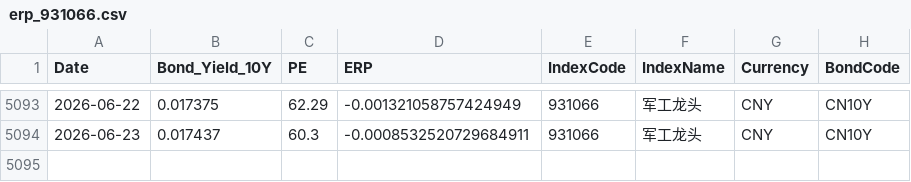
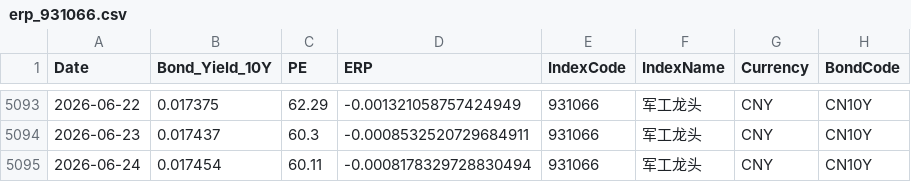
Before and after one commit to ChiaraVan1/equity-risk-premium-monitor, a CSV file: data/erp_931066.csv, drawn as a sheet; only a part is shown, gaps mark what is left out; the diff names each change by its address in the sheet, - before the commit and + after, or states it on an @@ line.

```diff
--- a/data/erp_931066.csv
+++ b/data/erp_931066.csv
+row 5095: 2026-06-24 | 0.017454 | 60.11 | -0.0008178329728830494 | 931066 | 军工龙头 | CNY | CN10Y
```
Also changed, not shown: data/erp_399967.csv, data/erp_399989.csv, 12 other files.
